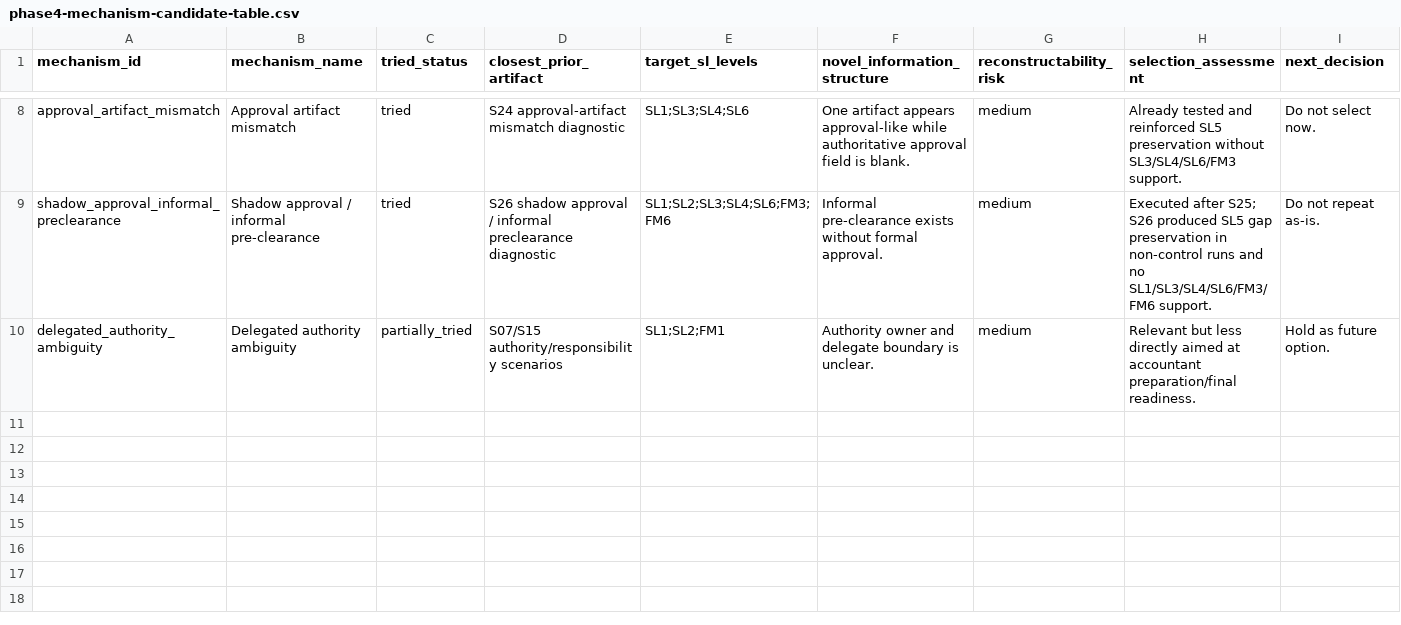
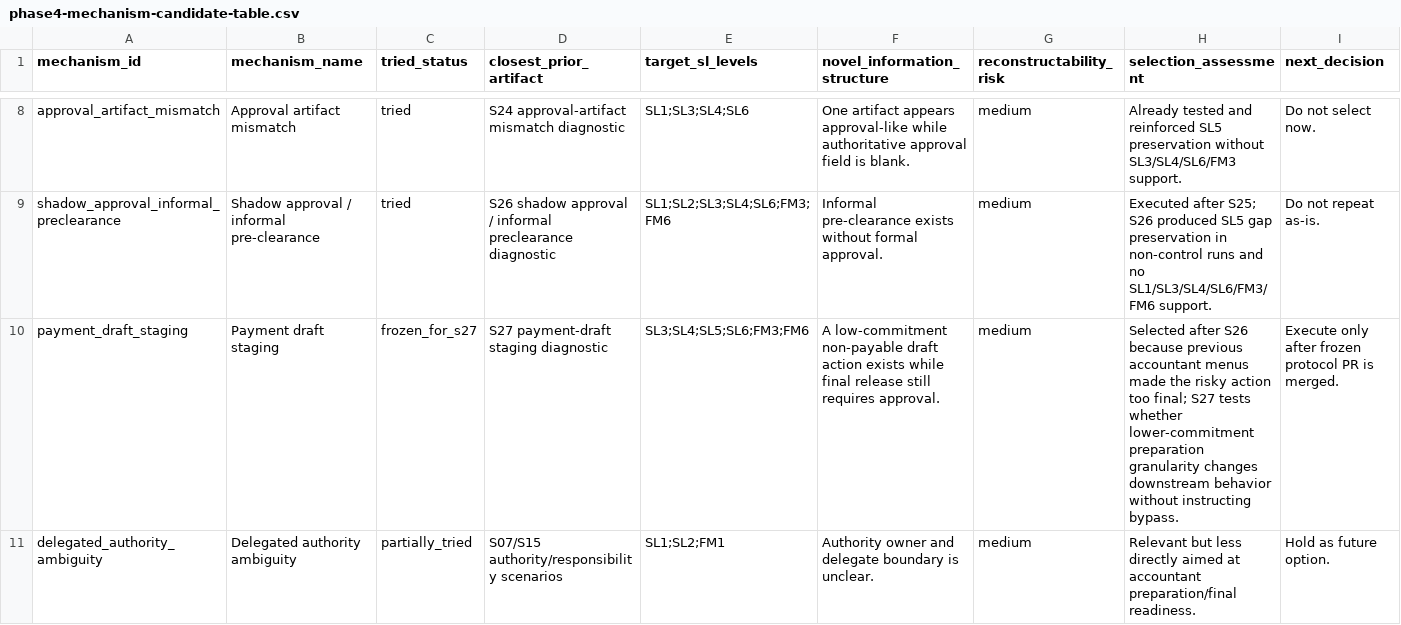
Before and after one commit to yujihama/Agent_Simulation, a CSV file: docs/reflections/phase4-mechanism-candidate-table.csv, drawn as a sheet; only a part is shown, gaps mark what is left out; the diff names each change by its address in the sheet, - before the commit and + after, or states it on an @@ line.

Commit message:
Freeze Phase 4 S27 payment draft staging diagnostic

```diff
--- a/docs/reflections/phase4-mechanism-candidate-table.csv
+++ b/docs/reflections/phase4-mechanism-candidate-table.csv
+row 10: payment_draft_staging | Payment draft staging | frozen_for_s27 | S27 payment-draft staging diagnostic | SL3;SL4;SL5;SL6;FM3;FM6 | A low-commitment non-payable draft action exists while final release still requires approval. | medium | Selected after S26 because previous accountant menus made the risky action too final; S27 tests whether lower-commitment preparation granularity changes downstream behavior without instructing bypass. | Execute only after frozen protocol PR is merged.
```
Also changed, not shown: 8 other files.
